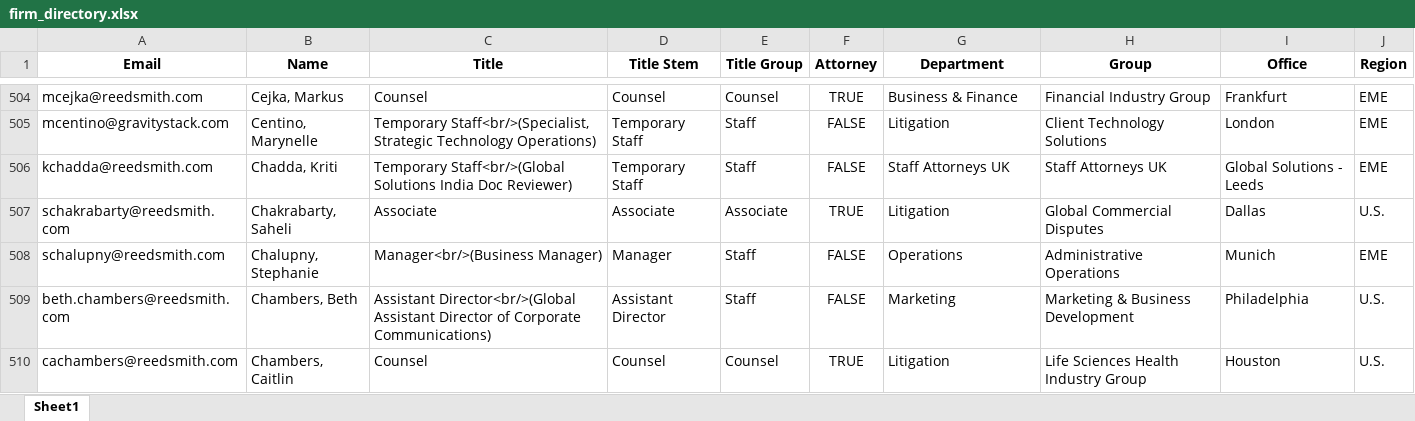
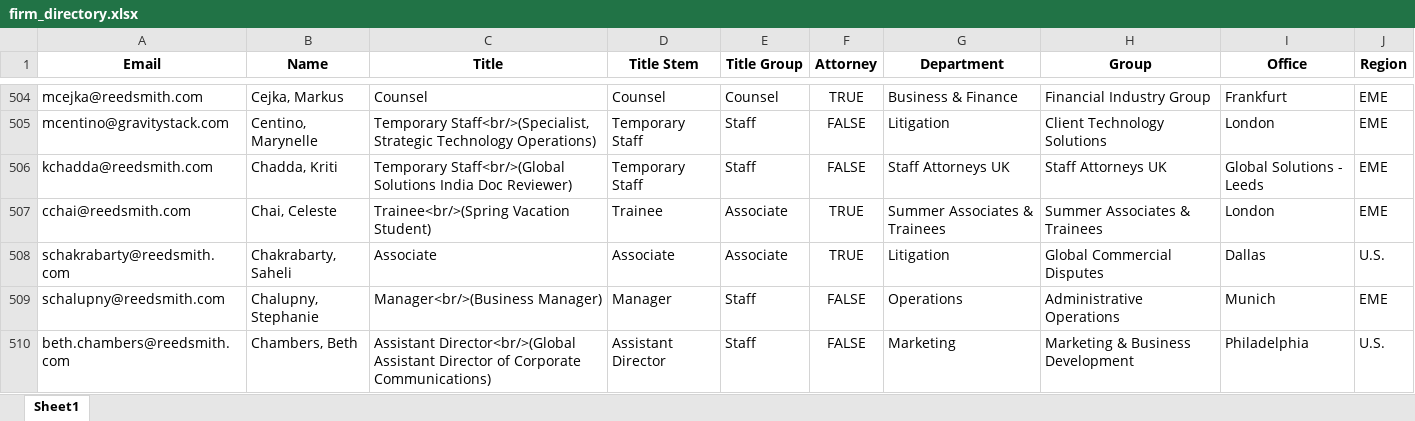
Before and after one commit to RERobbins/harvey_training_initiative, an Excel workbook: firm_directory.xlsx, sheet Sheet1, drawn as a sheet; only a part is shown, gaps mark what is left out; the shorter side is filled out with more unchanged rows; values as stored, in another font and other column widths than the file's, no borders; the diff covers the shown part only; the diff names each change by its address in the sheet, - before the commit and + after, or states it on an @@ line.

```diff
--- a/firm_directory.xlsx (sheet Sheet1)
+++ b/firm_directory.xlsx (sheet Sheet1)
+row 507: cchai@reedsmith.com | Chai, Celeste | Trainee<br/>(Spring Vacation Student) | Trainee | Associate | TRUE | Summer Associates & Trainees | Summer Associates & Trainees | London | EME
```
Also changed, not shown: 3 added rows and 3 edited cells elsewhere in this sheet, training_candidates.xlsx, training_status_directory.xlsx, 5 other files.
